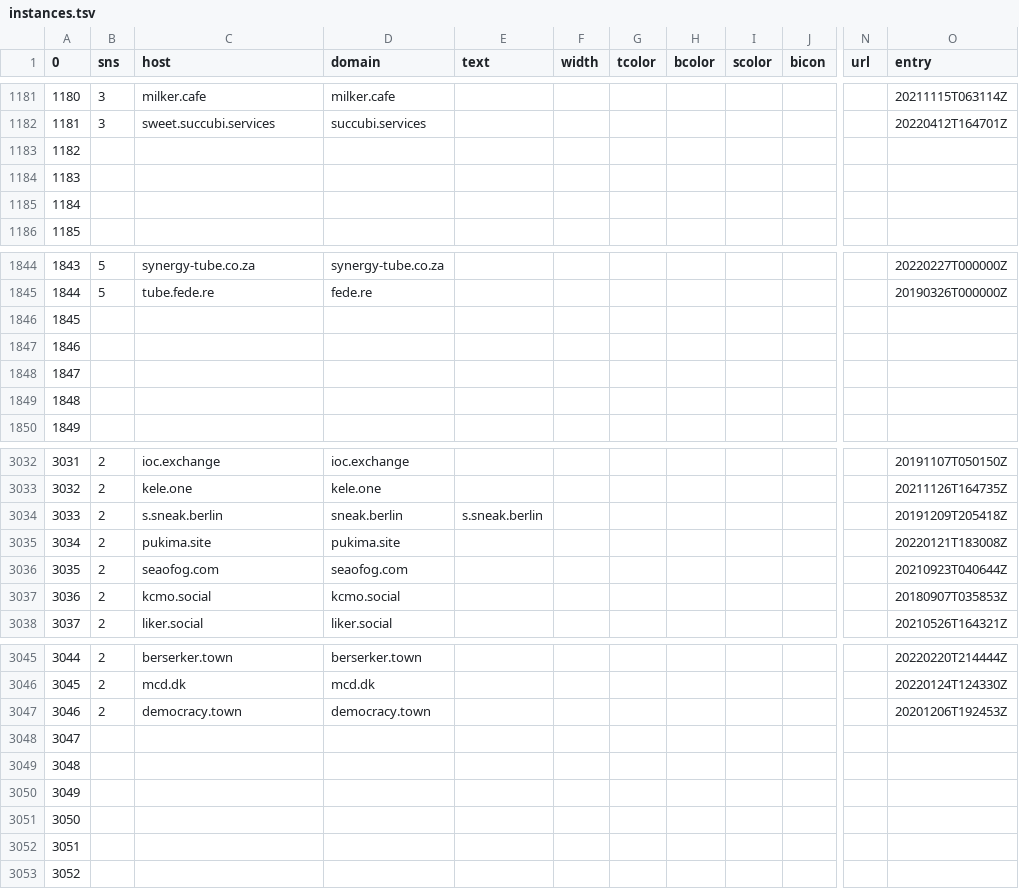
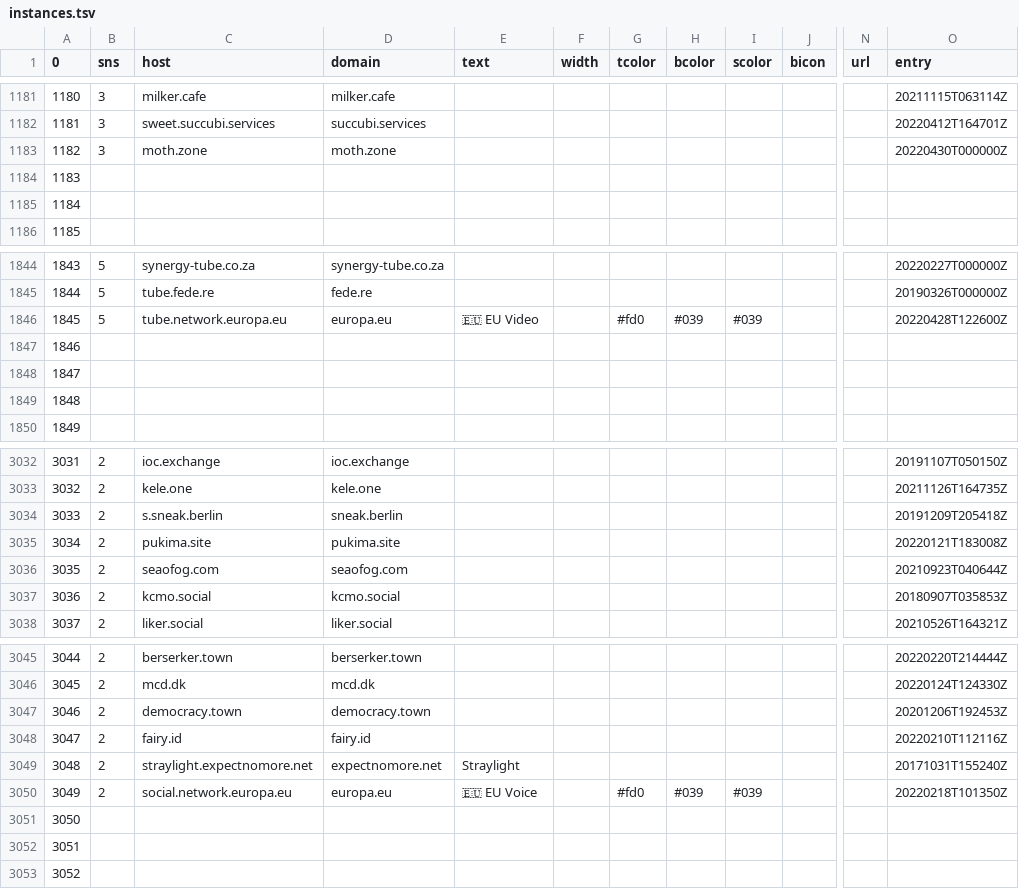
Before and after one commit to exitcas/instances, a TSV file: instances.tsv, drawn as a sheet; only a part is shown, gaps mark what is left out; the diff names each change by its address in the sheet, - before the commit and + after, or states it on an @@ line.

Commit message:
list4.3yIkDDr

```diff
--- a/instances.tsv
+++ b/instances.tsv
-B1183 (sns): (empty)
+B1183 (sns): 3
-C1183 (host): (empty)
+C1183 (host): moth.zone
-D1183 (domain): (empty)
+D1183 (domain): moth.zone
-O1183 (entry): (empty)
+O1183 (entry): 20220430T000000Z
-B1846 (sns): (empty)
+B1846 (sns): 5
-C1846 (host): (empty)
+C1846 (host): tube.network.europa.eu
-D1846 (domain): (empty)
+D1846 (domain): europa.eu
-E1846 (text): (empty)
+E1846 (text): 🇪🇺 EU Video
-G1846 (tcolor): (empty)
+G1846 (tcolor): #fd0
-H1846 (bcolor): (empty)
+H1846 (bcolor): #039
-I1846 (scolor): (empty)
+I1846 (scolor): #039
-O1846 (entry): (empty)
+O1846 (entry): 20220428T122600Z
-E3034 (text): s.sneak.berlin
+E3034 (text): (empty)
-B3048:B3050 (sns): (empty)
+B3048:B3050 (sns): 2
-C3048 (host): (empty)
+C3048 (host): fairy.id
-D3048 (domain): (empty)
+D3048 (domain): fairy.id
-O3048 (entry): (empty)
+O3048 (entry): 20220210T112116Z
-C3049 (host): (empty)
+C3049 (host): straylight.expectnomore.net
-D3049 (domain): (empty)
+D3049 (domain): expectnomore.net
-E3049 (text): (empty)
+E3049 (text): Straylight
-O3049 (entry): (empty)
+O3049 (entry): 20171031T155240Z
-C3050 (host): (empty)
+C3050 (host): social.network.europa.eu
-D3050 (domain): (empty)
+D3050 (domain): europa.eu
-E3050 (text): (empty)
+E3050 (text): 🇪🇺 EU Voice
-G3050 (tcolor): (empty)
+G3050 (tcolor): #fd0
-H3050 (bcolor): (empty)
+H3050 (bcolor): #039
-I3050 (scolor): (empty)
+I3050 (scolor): #039
-O3050 (entry): (empty)
+O3050 (entry): 20220218T101350Z
```
